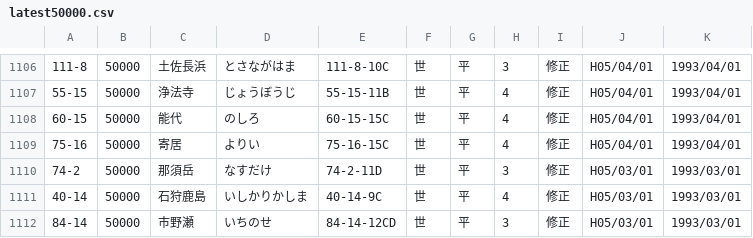
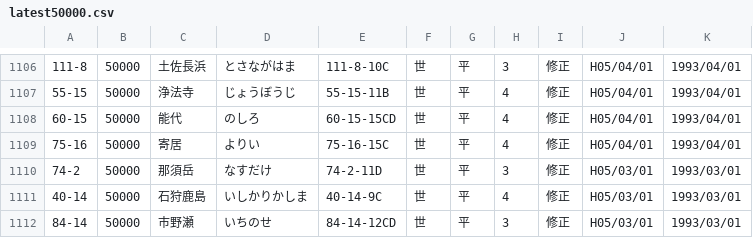
Before and after one commit to zaininnari/gsi, a CSV file: latest50000.csv, drawn as a sheet; only a part is shown, gaps mark what is left out.

```diff
--- a/latest50000.csv
+++ b/latest50000.csv
@@ -1107,3 +1107,3 @@
 55-15,50000,浄法寺,じょうぼうじ,55-15-11B,世,平,4,修正,H05/04/01,1993/04/01
-60-15,50000,能代,のしろ,60-15-15C,世,平,4,修正,H05/04/01,1993/04/01
+60-15,50000,能代,のしろ,60-15-15CD,世,平,4,修正,H05/04/01,1993/04/01
 75-16,50000,寄居,よりい,75-16-15C,世,平,4,修正,H05/04/01,1993/04/01
```
Also changed, not shown: latest25000.csv, 2 other files.
